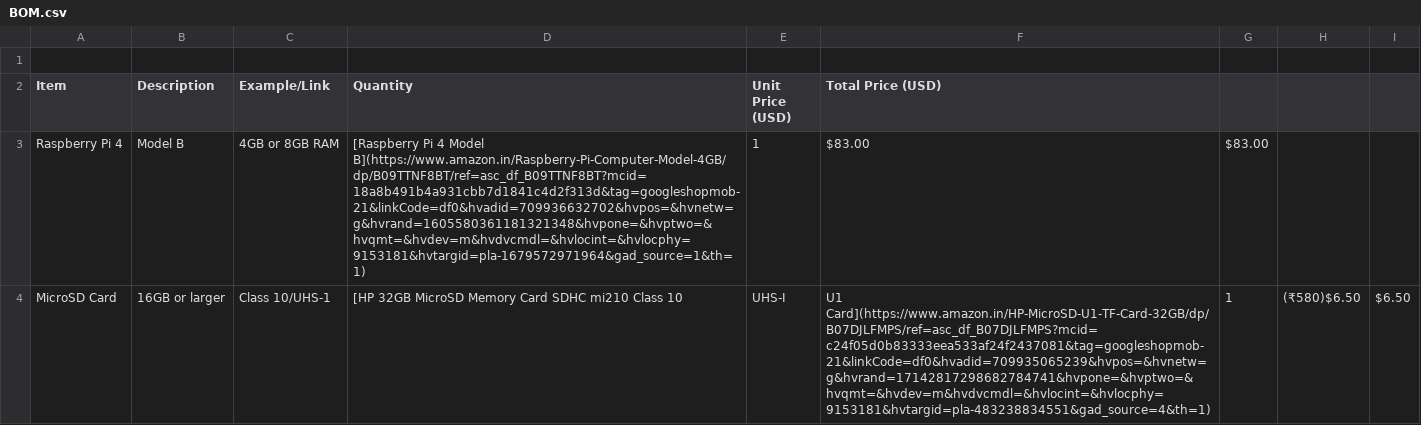
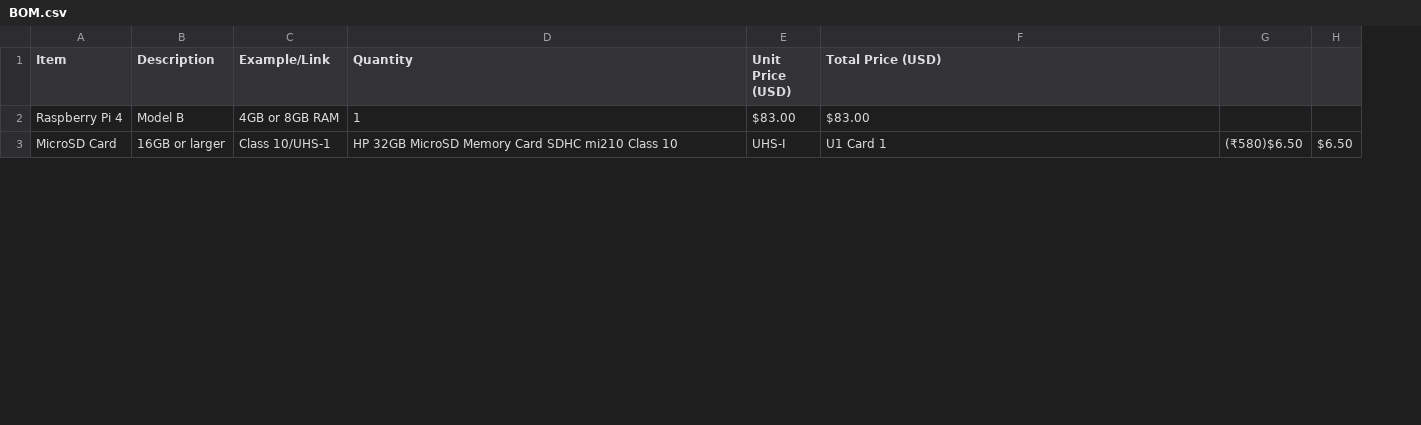
Before and after one commit to emmanuelprakash177-gi/RPI-AI-ASSISTANT, a CSV file: BOM.csv, drawn as a sheet; only a part is shown; removed rows and columns are numbered as before the commit, all else as after; the diff covers the shown part only; the diff names each change by its address in the sheet, - before the commit and + after, or states it on an @@ line.

Commit message:
Update BOM.csv

```diff
--- a/BOM.csv
+++ b/BOM.csv
-column G, rows 3-4: $83.00 | 1
-row 1: (empty)
-D2 (Quantity): [Raspberry Pi 4 Model B](https://www.amazon.in/Raspberry-Pi-Computer-Model-4GB/dp/B09TTNF8BT/ref=asc_df_B09TTNF8BT?mcid=18a8b491b4a931cbb7d1841c4d2f313d&tag=googleshopmob-21&linkCode=df0&hvadid=709936632702&hvpos=&hvnetw=g&hvrand=1605580361181321348&hvpone=&hvptwo=&hvqmt=&hvdev=m&hvdvcmdl=&hvlocint=&hvlocphy=9153181&hvtargid=pla-1679572971964&gad_source=1&th=1)
+D2 (Quantity): 1
-E2 (Unit Price (USD)): 1
+E2 (Unit Price (USD)): $83.00
-D3 (Quantity): [HP 32GB MicroSD…
+D3 (Quantity): HP 32GB MicroSD…
-F3 (Total Price (USD)): U1 Card](https://www.amazon.in/HP-MicroSD-U1-TF-Card-32GB/dp/B07DJLFMPS/ref=asc_df_B07DJLFMPS?mcid=c24f05d0b83333eea533af24f2437081&tag=googleshopmob-21&linkCode=df0&hvadid=709935065239&hvpos=&hvnetw=g&hvrand=17142817298682784741&hvpone=&hvptwo=&hvqmt=&hvdev=m&hvdvcmdl=&hvlocint=&hvlocphy=9153181&hvtargid=pla-483238834551&gad_source=4&th=1)
+F3 (Total Price (USD)): U1 Card 1
```
Also changed, not shown: 3 edited cells elsewhere in this file.
